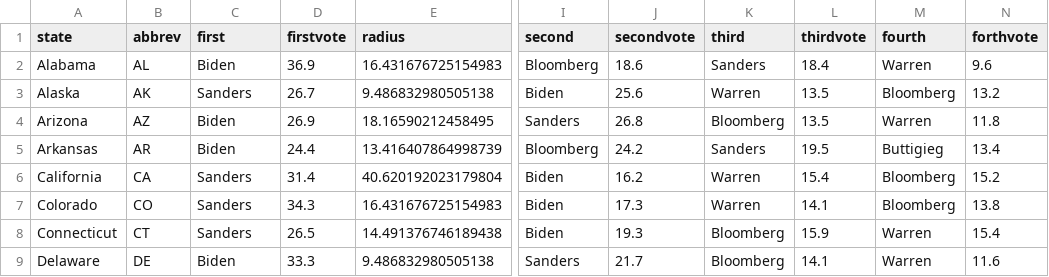
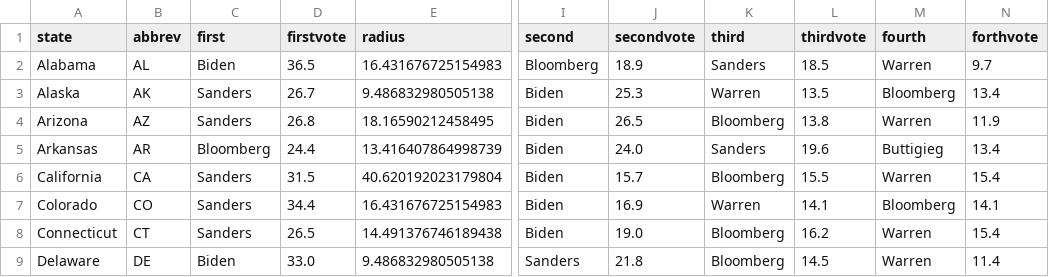
Before and after one commit to ben2vec/jhkforecasts, a CSV file: democratic_primary/bubblemap.csv, drawn as a sheet; only a part is shown, gaps mark what is left out; the diff covers the shown part only; the diff names each change by its address in the sheet, - before the commit and + after, or states it on an @@ line.

```diff
--- a/democratic_primary/bubblemap.csv
+++ b/democratic_primary/bubblemap.csv
-D2 (firstvote): 36.9
+D2 (firstvote): 36.5
-J2 (secondvote): 18.6
+J2 (secondvote): 18.9
-L2 (thirdvote): 18.4
+L2 (thirdvote): 18.5
-N2 (forthvote): 9.6
+N2 (forthvote): 9.7
-J3 (secondvote): 25.6
+J3 (secondvote): 25.3
-N3 (forthvote): 13.2
+N3 (forthvote): 13.4
-C4 (first): Biden
+C4 (first): Sanders
-D4 (firstvote): 26.9
+D4 (firstvote): 26.8
-I4 (second): Sanders
+I4 (second): Biden
-J4 (secondvote): 26.8
+J4 (secondvote): 26.5
-L4 (thirdvote): 13.5
+L4 (thirdvote): 13.8
-N4 (forthvote): 11.8
+N4 (forthvote): 11.9
-C5 (first): Biden
+C5 (first): Bloomberg
-I5 (second): Bloomberg
+I5 (second): Biden
-J5 (secondvote): 24.2
+J5 (secondvote): 24.0
-L5 (thirdvote): 19.5
+L5 (thirdvote): 19.6
-D6 (firstvote): 31.4
+D6 (firstvote): 31.5
-J6 (secondvote): 16.2
+J6 (secondvote): 15.7
-K6 (third): Warren
+K6 (third): Bloomberg
-L6 (thirdvote): 15.4
+L6 (thirdvote): 15.5
-M6 (fourth): Bloomberg
+M6 (fourth): Warren
-N6 (forthvote): 15.2
+N6 (forthvote): 15.4
-D7 (firstvote): 34.3
+D7 (firstvote): 34.4
-J7 (secondvote): 17.3
+J7 (secondvote): 16.9
-N7 (forthvote): 13.8
+N7 (forthvote): 14.1
-J8 (secondvote): 19.3
+J8 (secondvote): 19.0
-L8 (thirdvote): 15.9
+L8 (thirdvote): 16.2
-D9 (firstvote): 33.3
+D9 (firstvote): 33.0
-J9 (secondvote): 21.7
+J9 (secondvote): 21.8
-L9 (thirdvote): 14.1
+L9 (thirdvote): 14.5
-N9 (forthvote): 11.6
+N9 (forthvote): 11.4
```
Also changed, not shown: 127 edited cells elsewhere in this file, democratic_primary/delegates.csv, democratic_primary/map.csv, 11 other files.
